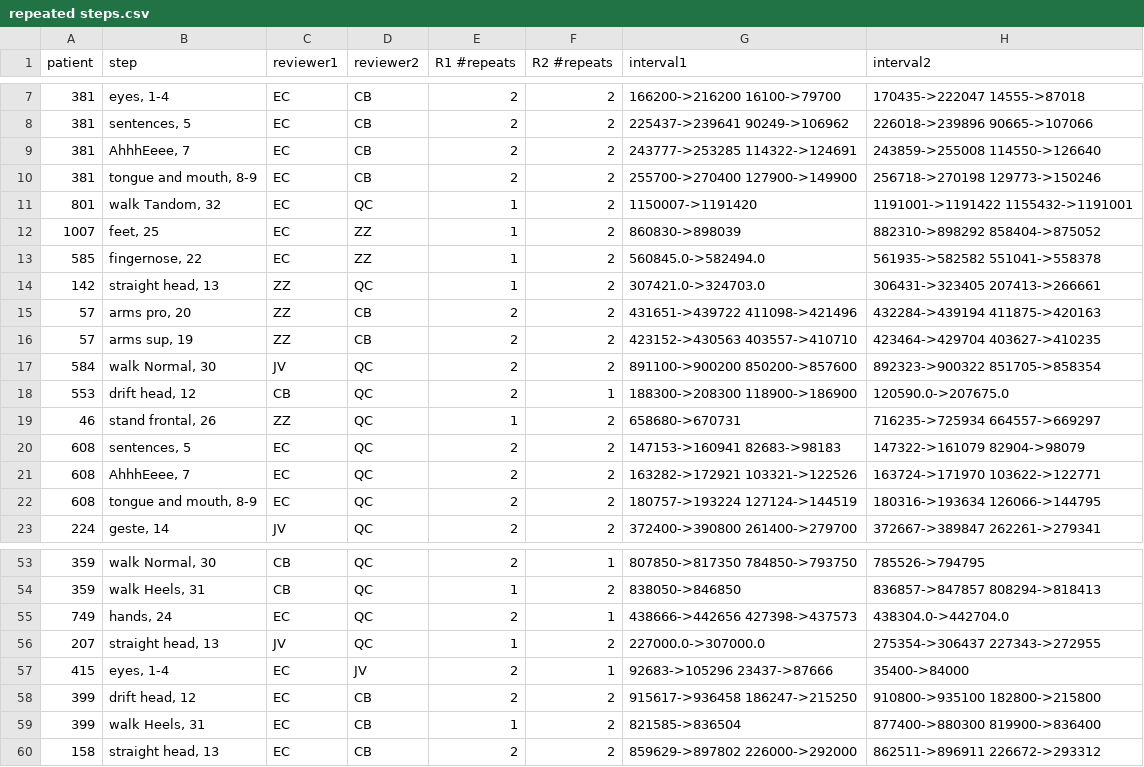
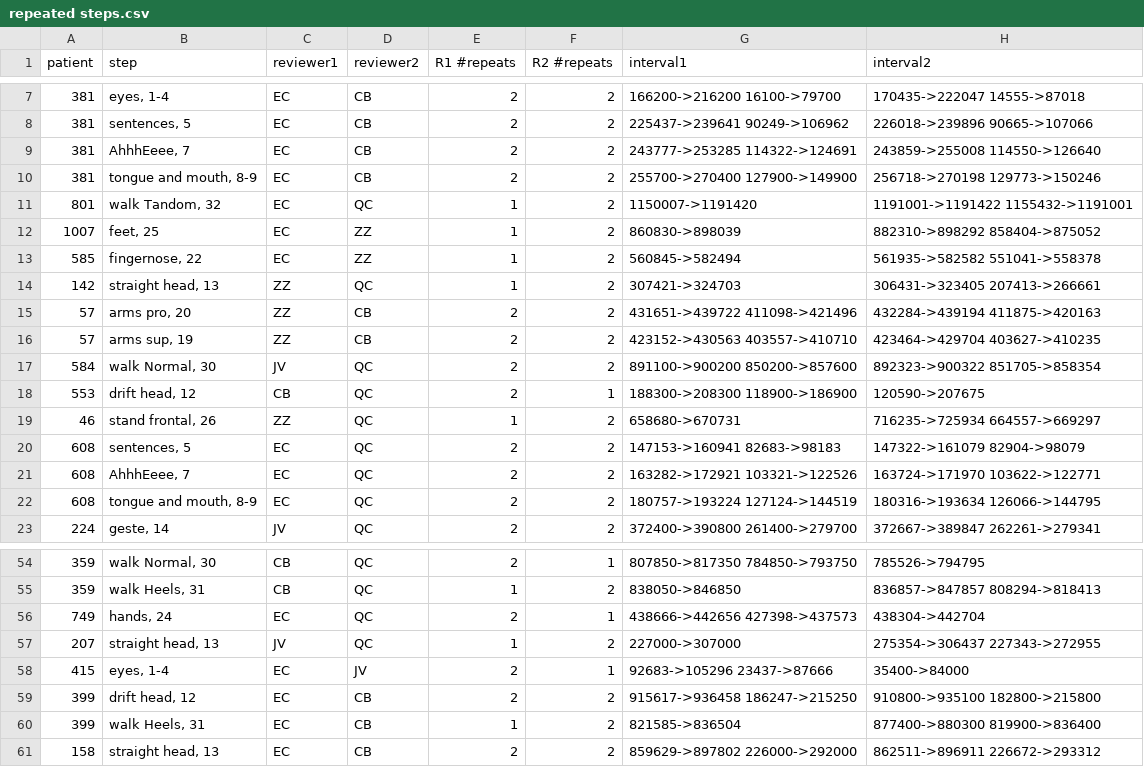
Before and after one commit to zhz077/dystonia_clinic, a CSV file: repeated steps.csv, drawn as a sheet; only a part is shown, gaps mark what is left out; the diff covers the shown part only.

```diff
--- a/repeated steps.csv
+++ b/repeated steps.csv
@@ -12,4 +12,4 @@ patient,step,reviewer1,reviewer2,R1 #repeats,R2 #repeats,interval1,interval2
 1007,"feet, 25",EC,ZZ,1,2,860830->898039,882310->898292 858404->875052
-585,"fingernose, 22",EC,ZZ,1,2,560845.0->582494.0,561935->582582 551041->558378
-142,"straight head, 13",ZZ,QC,1,2,307421.0->324703.0,306431->323405 207413->266661
+585,"fingernose, 22",EC,ZZ,1,2,560845->582494,561935->582582 551041->558378
+142,"straight head, 13",ZZ,QC,1,2,307421->324703,306431->323405 207413->266661
 57,"arms pro, 20",ZZ,CB,2,2,431651->439722 411098->421496,432284->439194 411875->420163
@@ -17,3 +17,3 @@ patient,step,reviewer1,reviewer2,R1 #repeats,R2 #repeats,interval1,interval2
 584,"walk Normal, 30",JV,QC,2,2,891100->900200 850200->857600,892323->900322 851705->858354
-553,"drift head, 12",CB,QC,2,1,188300->208300 118900->186900,120590.0->207675.0
+553,"drift head, 12",CB,QC,2,1,188300->208300 118900->186900,120590->207675
 46,"stand frontal, 26",ZZ,QC,1,2,658680->670731,716235->725934 664557->669297
@@ -54,4 +55,4 @@ patient,step,reviewer1,reviewer2,R1 #repeats,R2 #repeats,interval1,interval2
 359,"walk Heels, 31",CB,QC,1,2,838050->846850,836857->847857 808294->818413
-749,"hands, 24",EC,QC,2,1,438666->442656 427398->437573,438304.0->442704.0
-207,"straight head, 13",JV,QC,1,2,227000.0->307000.0,275354->306437 227343->272955
+749,"hands, 24",EC,QC,2,1,438666->442656 427398->437573,438304->442704
+207,"straight head, 13",JV,QC,1,2,227000->307000,275354->306437 227343->272955
 415,"eyes, 1-4",EC,JV,2,1,92683->105296 23437->87666,35400->84000
```
Also changed, not shown: 1 added row and 10 edited cells elsewhere in this file, numberofInstances.csv, 3 other files.
